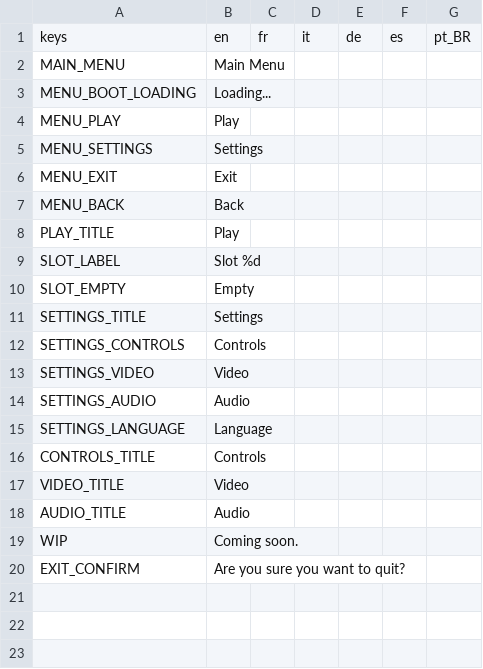
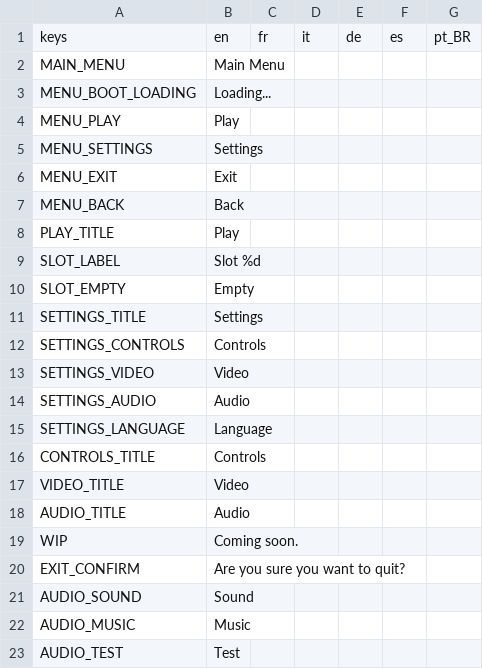
Before and after one commit to devbernardolopes/godot-base-project, a CSV file: resources/i18n/translations.csv, drawn as a sheet; the diff names each change by its address in the sheet, - before the commit and + after, or states it on an @@ line.

Commit message:
feat(menu): add audio settings with live bus volumes and persistence

```diff
--- a/resources/i18n/translations.csv
+++ b/resources/i18n/translations.csv
+row 21: AUDIO_SOUND | Sound
+row 22: AUDIO_MUSIC | Music
+row 23: AUDIO_TEST | Test
```
Also changed, not shown: 4 other files.
